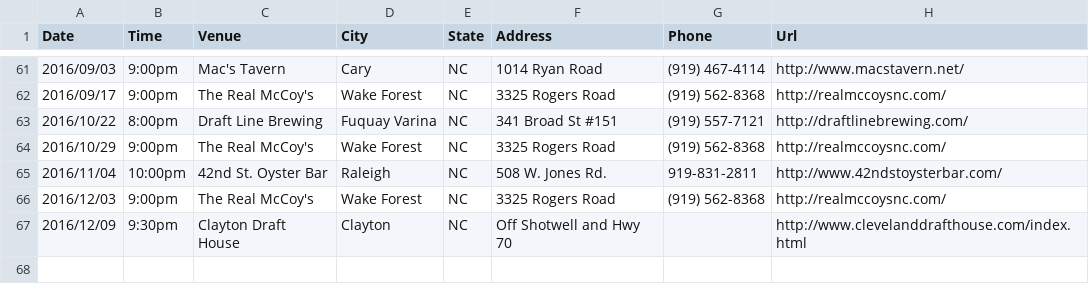
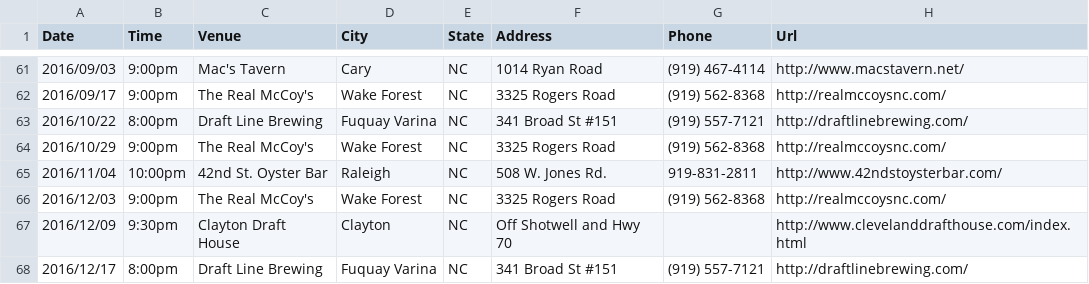
Before and after one commit to teamolympusgames/redlinenc, a CSV file: _data/shows.csv, drawn as a sheet; only a part is shown, gaps mark what is left out.

Commit message:
Update shows.csv

```diff
--- a/_data/shows.csv
+++ b/_data/shows.csv
@@ -67 +67,2 @@ Date,Time,Venue,City,State,Address,Phone,Url
 2016/12/09,9:30pm,Clayton Draft House,Clayton, NC,Off Shotwell and Hwy 70,,http://www.clevelanddrafthouse.com/index.html
+2016/12/17,8:00pm,Draft Line Brewing,Fuquay Varina, NC,341 Broad St #151,(919) 557-7121,http://draftlinebrewing.com/
```
